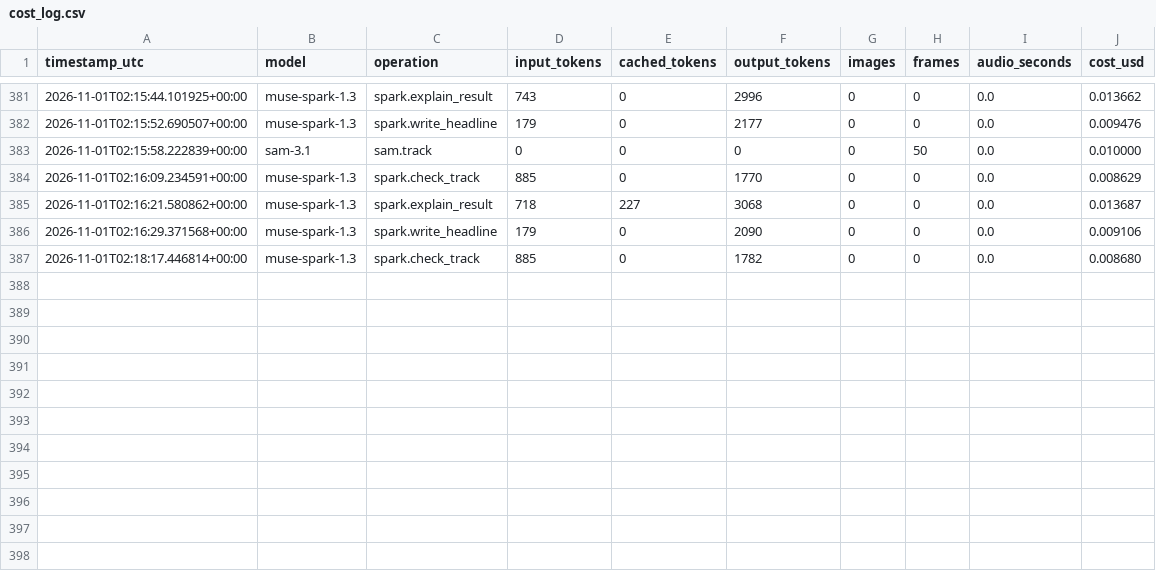
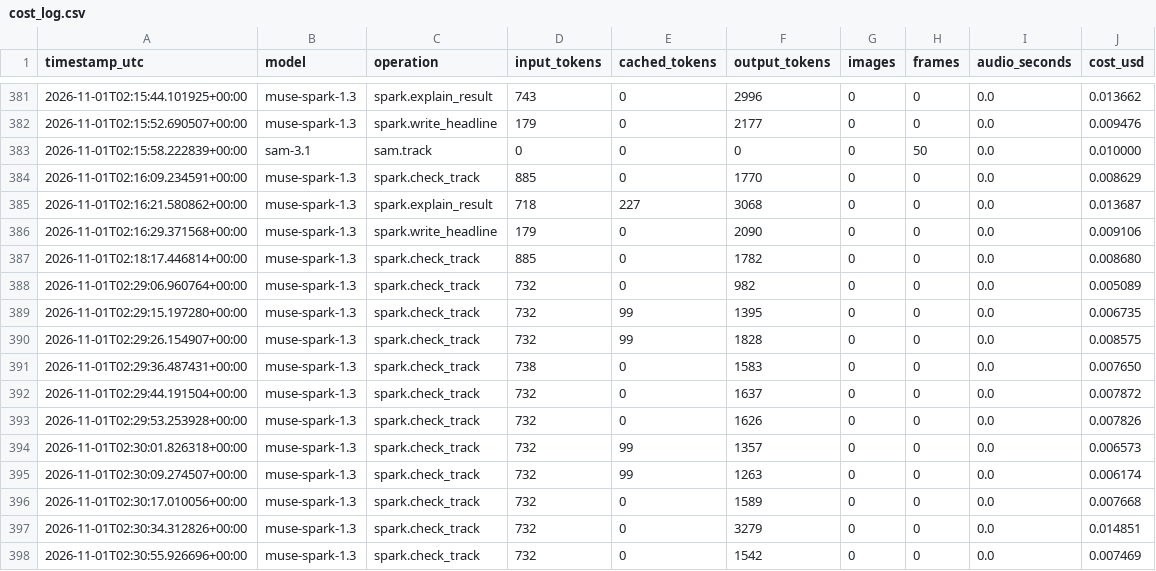
Before and after one commit to johncat88425-del/slope-coach, a CSV file: data/cost_log.csv, drawn as a sheet; only a part is shown, gaps mark what is left out; the diff names each change by its address in the sheet, - before the commit and + after, or states it on an @@ line.

Commit message:
T224: zoomed-crop track check with per-still majority vote

```diff
--- a/data/cost_log.csv
+++ b/data/cost_log.csv
+row 388: 2026-11-01T02:29:06.960764+00:00 | muse-spark-1.3 | spark.check_track | 732 | 0 | 982 | 0 | 0 | 0.0 | 0.005089
+row 389: 2026-11-01T02:29:15.197280+00:00 | muse-spark-1.3 | spark.check_track | 732 | 99 | 1395 | 0 | 0 | 0.0 | 0.006735
+row 390: 2026-11-01T02:29:26.154907+00:00 | muse-spark-1.3 | spark.check_track | 732 | 99 | 1828 | 0 | 0 | 0.0 | 0.008575
+row 391: 2026-11-01T02:29:36.487431+00:00 | muse-spark-1.3 | spark.check_track | 738 | 0 | 1583 | 0 | 0 | 0.0 | 0.007650
+row 392: 2026-11-01T02:29:44.191504+00:00 | muse-spark-1.3 | spark.check_track | 732 | 0 | 1637 | 0 | 0 | 0.0 | 0.007872
+row 393: 2026-11-01T02:29:53.253928+00:00 | muse-spark-1.3 | spark.check_track | 732 | 0 | 1626 | 0 | 0 | 0.0 | 0.007826
+row 394: 2026-11-01T02:30:01.826318+00:00 | muse-spark-1.3 | spark.check_track | 732 | 99 | 1357 | 0 | 0 | 0.0 | 0.006573
+row 395: 2026-11-01T02:30:09.274507+00:00 | muse-spark-1.3 | spark.check_track | 732 | 99 | 1263 | 0 | 0 | 0.0 | 0.006174
+row 396: 2026-11-01T02:30:17.010056+00:00 | muse-spark-1.3 | spark.check_track | 732 | 0 | 1589 | 0 | 0 | 0.0 | 0.007668
+row 397: 2026-11-01T02:30:34.312826+00:00 | muse-spark-1.3 | spark.check_track | 732 | 0 | 3279 | 0 | 0 | 0.0 | 0.014851
+row 398: 2026-11-01T02:30:55.926696+00:00 | muse-spark-1.3 | spark.check_track | 732 | 0 | 1542 | 0 | 0 | 0.0 | 0.007469
```
Also changed, not shown: 14 other files.
